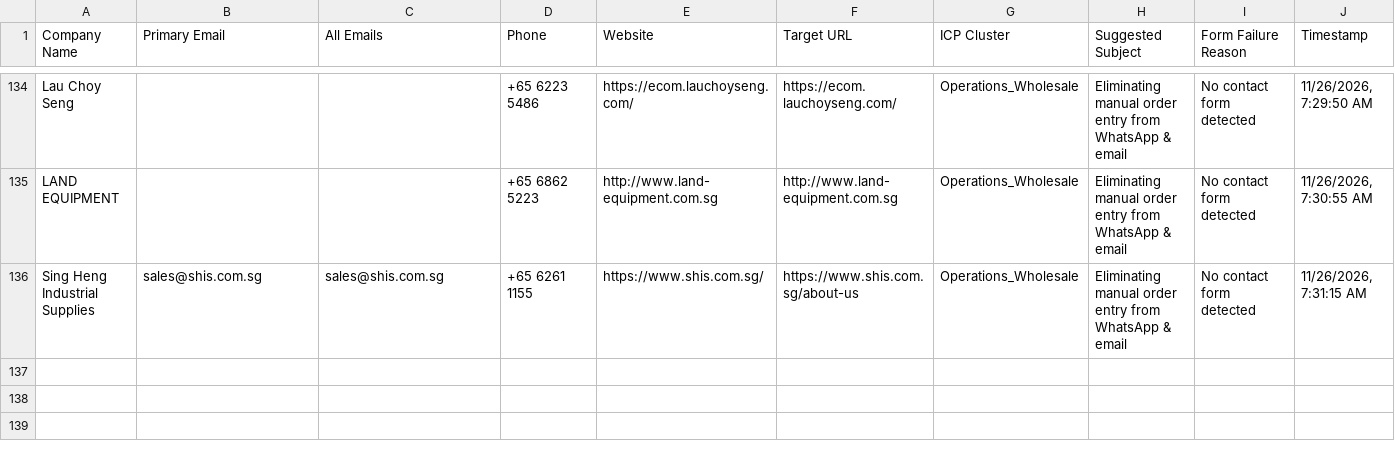
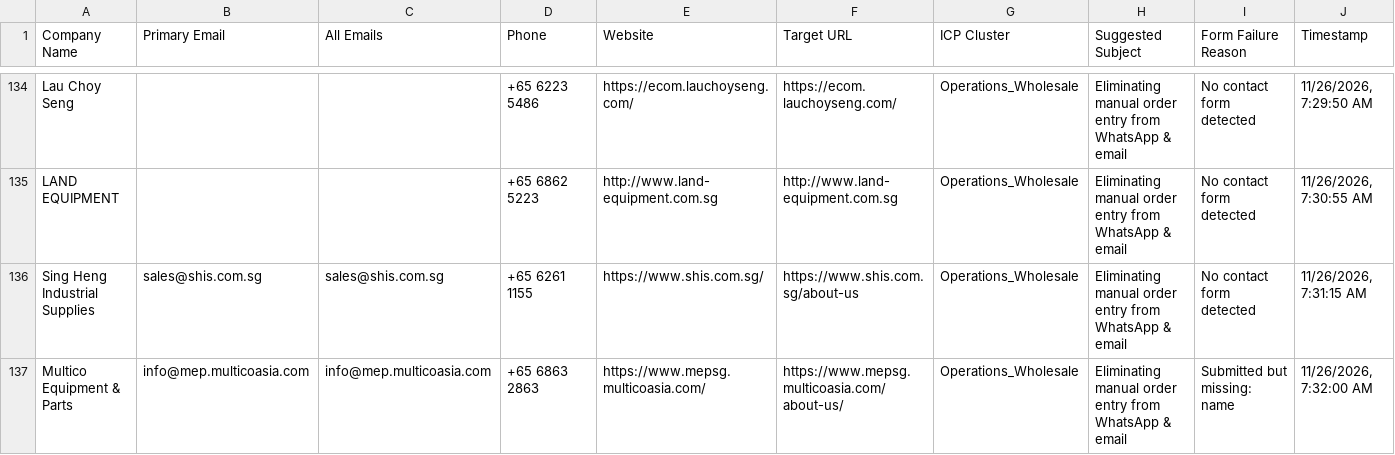
Before and after one commit to AhtehshamSanandwala/outreach-automation, a CSV file: form_results/cold_email_operations_leads.csv, drawn as a sheet; only a part is shown, gaps mark what is left out; the diff names each change by its address in the sheet, - before the commit and + after, or states it on an @@ line.

```diff
--- a/form_results/cold_email_operations_leads.csv
+++ b/form_results/cold_email_operations_leads.csv
+row 137: Multico Equipment & Parts | info@mep.multicoasia.com | info@mep.multicoasia.com | +65 6863 2863 | https://www.mepsg.multicoasia.com/ | https://www.mepsg.multicoasia.com/about-us/ | Operations_Wholesale | Eliminating manual order entry from WhatsApp & email | Submitted but missing: name | 11/26/2026, 7:32:00 AM
```
Also changed, not shown: form_results/cold_email_outbound_queue.csv, form_results/contact_results.csv, 4 other files.
